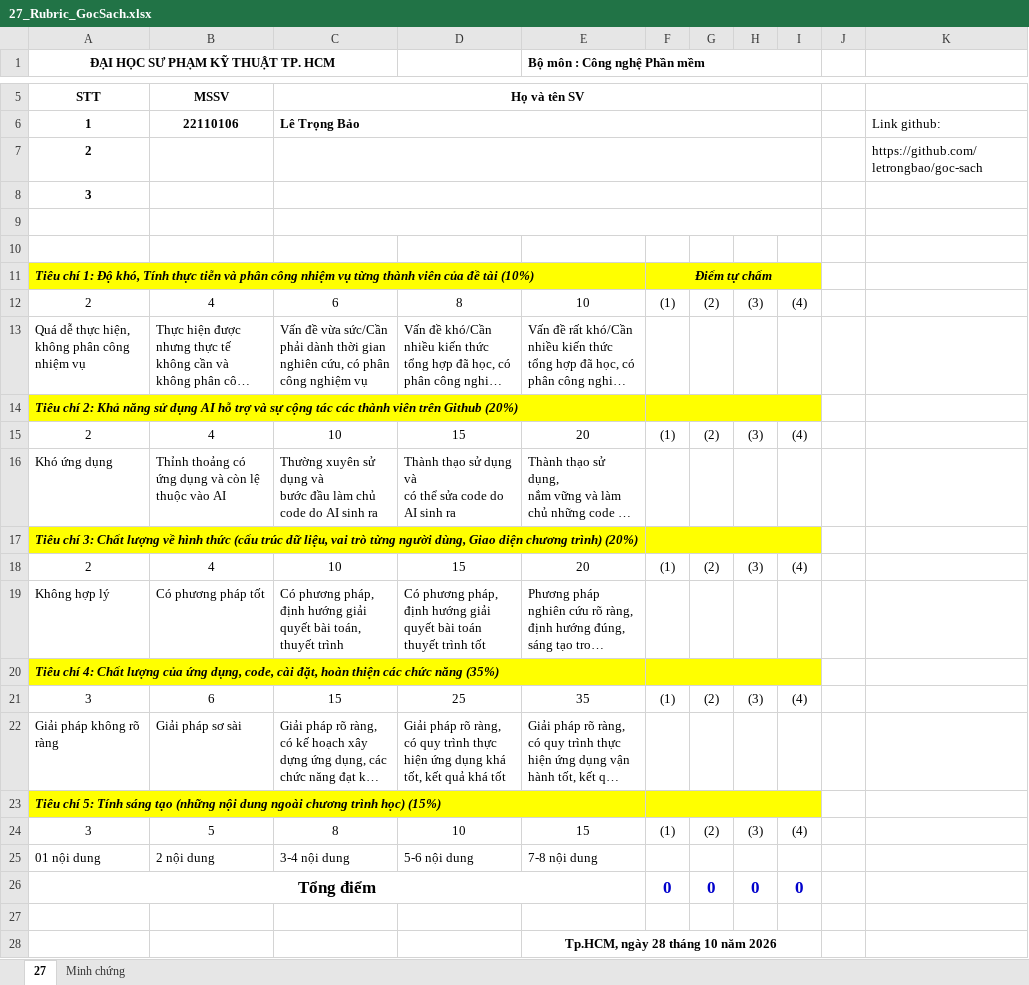
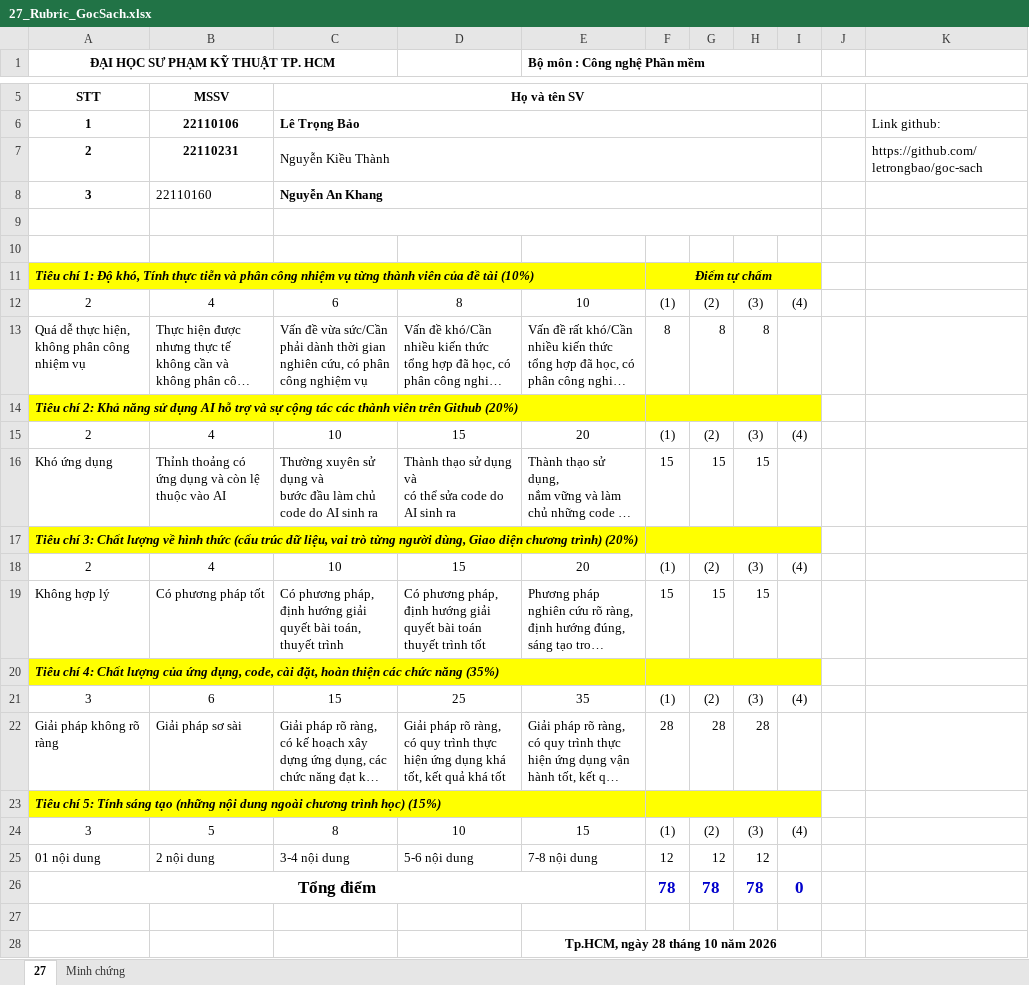
Before and after one commit to letrongbao/goc-sach, an Excel workbook: docs/reports/27_Rubric_GocSach.xlsx, sheet 27, drawn as a sheet; only a part is shown, gaps mark what is left out; long unchanged cells end in …; values as stored, in another font and other column widths than the file's, no borders; the diff names each change by its address in the sheet, - before the commit and + after, or states it on an @@ line.

Commit message:
docs(reports): finalize team details and rubric

```diff
--- a/docs/reports/27_Rubric_GocSach.xlsx (sheet 27)
+++ b/docs/reports/27_Rubric_GocSach.xlsx (sheet 27)
-B7: (empty)
+B7: 22110231
-C7: (empty)
+C7: Nguyễn Kiều Thành
-B8: (empty)
+B8: 22110160
-C8: (empty)
+C8: Nguyễn An Khang
-F13: (empty)
+F13: 8
-G13: (empty)
+G13: 8
-H13: (empty)
+H13: 8
-F16: (empty)
+F16: 15
-G16: (empty)
+G16: 15
-H16: (empty)
+H16: 15
-F19: (empty)
+F19: 15
-G19: (empty)
+G19: 15
-H19: (empty)
+H19: 15
-F22: (empty)
+F22: 28
-G22: (empty)
+G22: 28
-H22: (empty)
+H22: 28
-F25: (empty)
+F25: 12
-G25: (empty)
+G25: 12
-H25: (empty)
+H25: 12
-F26: 0
+F26: 78
-G26: 0
+G26: 78
-H26: 0
+H26: 78
```
Also changed, not shown: sheet Minh chứng, formulas that keep their value, 25 other files.
